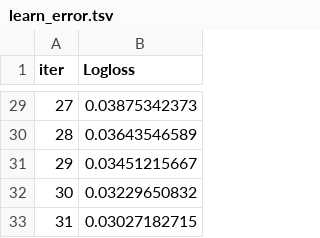
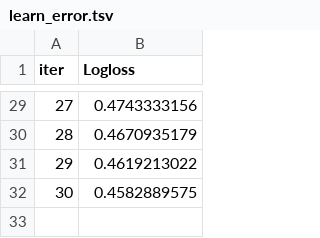
Before and after one commit to lzzzhh/LeakBench-Tab, a TSV file: catboost_info/learn_error.tsv, drawn as a sheet; only a part is shown, gaps mark what is left out; the diff covers the shown part only.

```diff
--- a/catboost_info/learn_error.tsv
+++ b/catboost_info/learn_error.tsv
@@ -29,5 +29,4 @@ iter	Logloss
-27	0.03875342373
-28	0.03643546589
-29	0.03451215667
-30	0.03229650832
-31	0.03027182715
+27	0.4743333156
+28	0.4670935179
+29	0.4619213022
+30	0.4582889575
```
Also changed, not shown: 27 edited cells elsewhere in this file, catboost_info/test_error.tsv, catboost_info/time_left.tsv, 20 other files.
